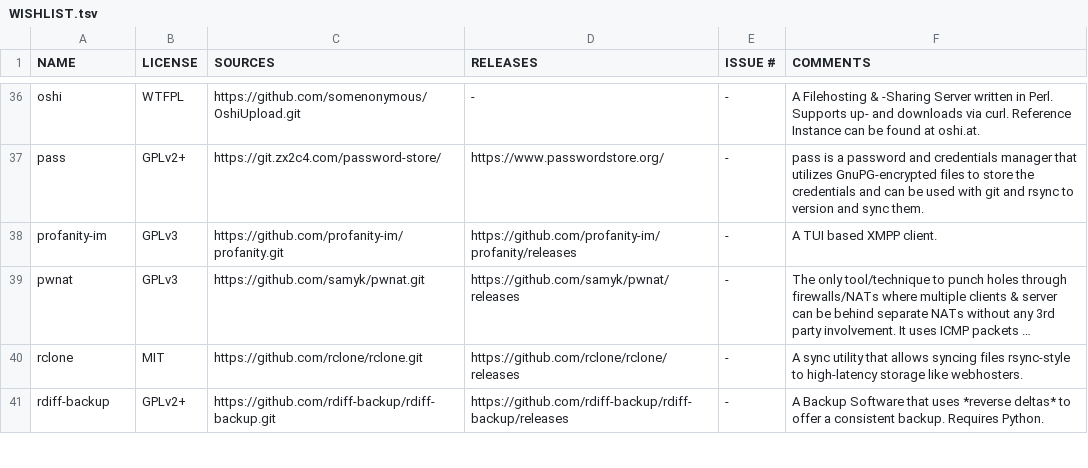
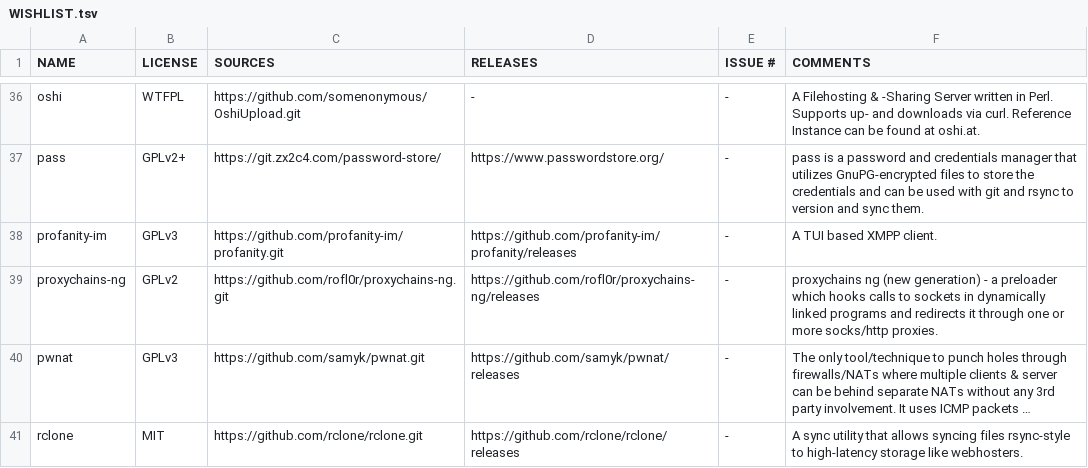
Before and after one commit to OS-1337/pkgs, a TSV file: docs/WISHLIST.tsv, drawn as a sheet; only a part is shown, gaps mark what is left out; the shorter side is filled out with more unchanged rows; long unchanged cells end in …; the diff names each change by its address in the sheet, - before the commit and + after, or states it on an @@ line.

Commit message:
Added proxychains-ng to WISHLIST.tsv

```diff
--- a/docs/WISHLIST.tsv
+++ b/docs/WISHLIST.tsv
+row 39: proxychains-ng | GPLv2 | https://github.com/rofl0r/proxychains-ng.git | https://github.com/rofl0r/proxychains-ng/releases | - | proxychains ng (new generation) - a preloader which hooks calls to sockets in dynamically linked programs and redirects it through one or more socks/http proxies.
```
